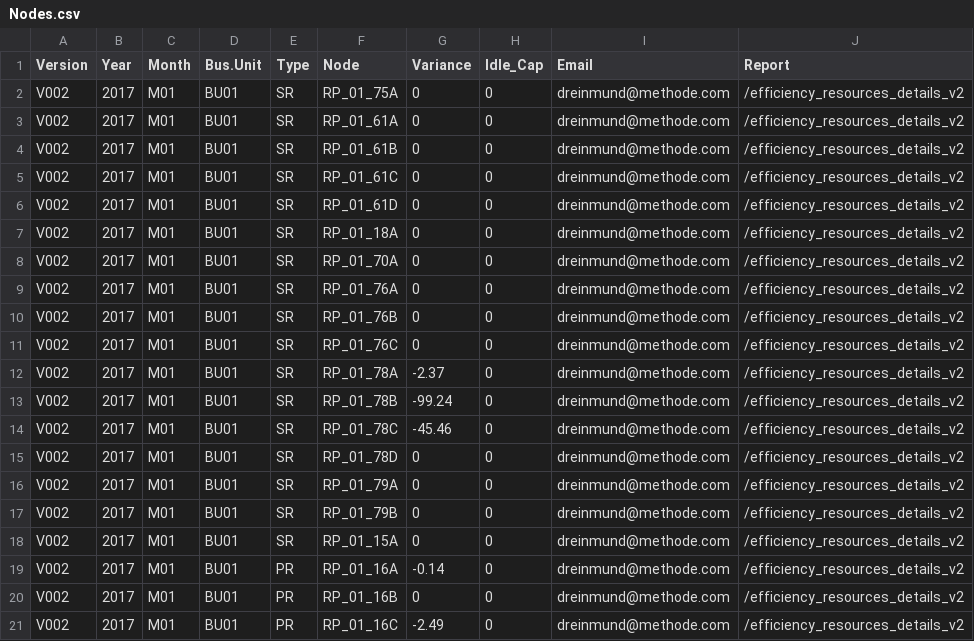
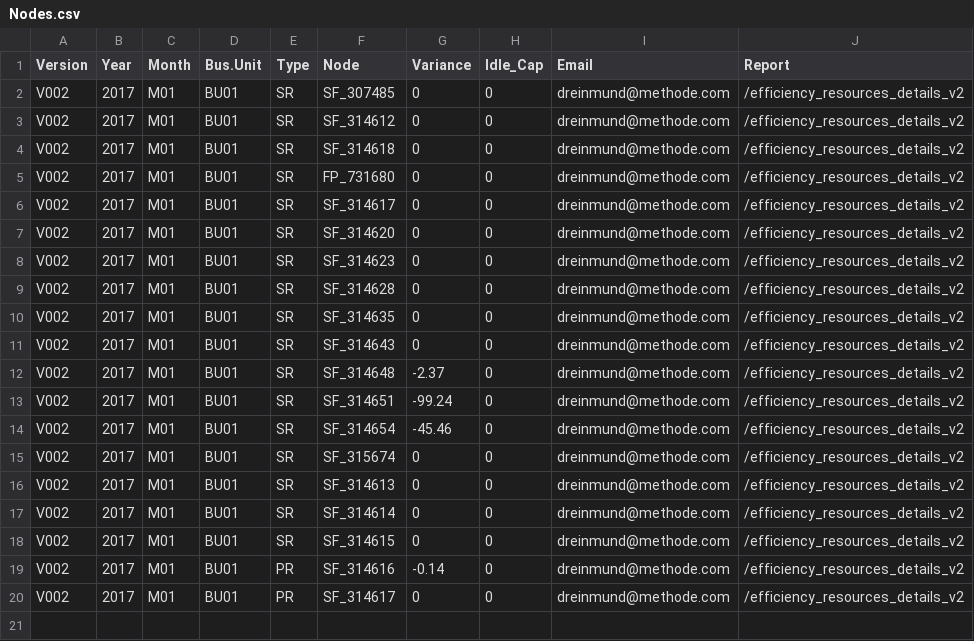
Before and after one commit to Top-Developer/DataVisualization-D3.js, a CSV file: data/Nodes.csv, drawn as a sheet.

```diff
--- a/data/Nodes.csv
+++ b/data/Nodes.csv
@@ -1,21 +1,20 @@
 Version,Year,Month,Bus.Unit,Type,Node,Variance,Idle_Cap,Email,Report
-V002,2017,M01,BU01,SR,RP_01_75A,0,0,dreinmund@methode.com,/efficiency_resources_details_v2
-V002,2017,M01,BU01,SR,RP_01_61A,0,0,dreinmund@methode.com,/efficiency_resources_details_v2
-V002,2017,M01,BU01,SR,RP_01_61B,0,0,dreinmund@methode.com,/efficiency_resources_details_v2
-V002,2017,M01,BU01,SR,RP_01_61C,0,0,dreinmund@methode.com,/efficiency_resources_details_v2
-V002,2017,M01,BU01,SR,RP_01_61D,0,0,dreinmund@methode.com,/efficiency_resources_details_v2
-V002,2017,M01,BU01,SR,RP_01_18A,0,0,dreinmund@methode.com,/efficiency_resources_details_v2
-V002,2017,M01,BU01,SR,RP_01_70A,0,0,dreinmund@methode.com,/efficiency_resources_details_v2
-V002,2017,M01,BU01,SR,RP_01_76A,0,0,dreinmund@methode.com,/efficiency_resources_details_v2
-V002,2017,M01,BU01,SR,RP_01_76B,0,0,dreinmund@methode.com,/efficiency_resources_details_v2
-V002,2017,M01,BU01,SR,RP_01_76C,0,0,dreinmund@methode.com,/efficiency_resources_details_v2
-V002,2017,M01,BU01,SR,RP_01_78A,-2.37,0,dreinmund@methode.com,/efficiency_resources_details_v2
-V002,2017,M01,BU01,SR,RP_01_78B,-99.24,0,dreinmund@methode.com,/efficiency_resources_details_v2
-V002,2017,M01,BU01,SR,RP_01_78C,-45.46,0,dreinmund@methode.com,/efficiency_resources_details_v2
-V002,2017,M01,BU01,SR,RP_01_78D,0,0,dreinmund@methode.com,/efficiency_resources_details_v2
-V002,2017,M01,BU01,SR,RP_01_79A,0,0,dreinmund@methode.com,/efficiency_resources_details_v2
-V002,2017,M01,BU01,SR,RP_01_79B,0,0,dreinmund@methode.com,/efficiency_resources_details_v2
-V002,2017,M01,BU01,SR,RP_01_15A,0,0,dreinmund@methode.com,/efficiency_resources_details_v2
-V002,2017,M01,BU01,PR,RP_01_16A,-0.14,0,dreinmund@methode.com,/efficiency_resources_details_v2
-V002,2017,M01,BU01,PR,RP_01_16B,0,0,dreinmund@methode.com,/efficiency_resources_details_v2
-V002,2017,M01,BU01,PR,RP_01_16C,-2.49,0,dreinmund@methode.com,/efficiency_resources_details_v2
+V002,2017,M01,BU01,SR,SF_307485,0,0,dreinmund@methode.com,/efficiency_resources_details_v2
+V002,2017,M01,BU01,SR,SF_314612,0,0,dreinmund@methode.com,/efficiency_resources_details_v2
+V002,2017,M01,BU01,SR,SF_314618,0,0,dreinmund@methode.com,/efficiency_resources_details_v2
+V002,2017,M01,BU01,SR,FP_731680,0,0,dreinmund@methode.com,/efficiency_resources_details_v2
+V002,2017,M01,BU01,SR,SF_314617,0,0,dreinmund@methode.com,/efficiency_resources_details_v2
+V002,2017,M01,BU01,SR,SF_314620,0,0,dreinmund@methode.com,/efficiency_resources_details_v2
+V002,2017,M01,BU01,SR,SF_314623,0,0,dreinmund@methode.com,/efficiency_resources_details_v2
+V002,2017,M01,BU01,SR,SF_314628,0,0,dreinmund@methode.com,/efficiency_resources_details_v2
+V002,2017,M01,BU01,SR,SF_314635,0,0,dreinmund@methode.com,/efficiency_resources_details_v2
+V002,2017,M01,BU01,SR,SF_314643,0,0,dreinmund@methode.com,/efficiency_resources_details_v2
+V002,2017,M01,BU01,SR,SF_314648,-2.37,0,dreinmund@methode.com,/efficiency_resources_details_v2
+V002,2017,M01,BU01,SR,SF_314651,-99.24,0,dreinmund@methode.com,/efficiency_resources_details_v2
+V002,2017,M01,BU01,SR,SF_314654,-45.46,0,dreinmund@methode.com,/efficiency_resources_details_v2
+V002,2017,M01,BU01,SR,SF_315674,0,0,dreinmund@methode.com,/efficiency_resources_details_v2
+V002,2017,M01,BU01,SR,SF_314613,0,0,dreinmund@methode.com,/efficiency_resources_details_v2
+V002,2017,M01,BU01,SR,SF_314614,0,0,dreinmund@methode.com,/efficiency_resources_details_v2
+V002,2017,M01,BU01,SR,SF_314615,0,0,dreinmund@methode.com,/efficiency_resources_details_v2
+V002,2017,M01,BU01,PR,SF_314616,-0.14,0,dreinmund@methode.com,/efficiency_resources_details_v2
+V002,2017,M01,BU01,PR,SF_314617,0,0,dreinmund@methode.com,/efficiency_resources_details_v2
```
Also changed, not shown: data/Edges.csv, 5 other files.
